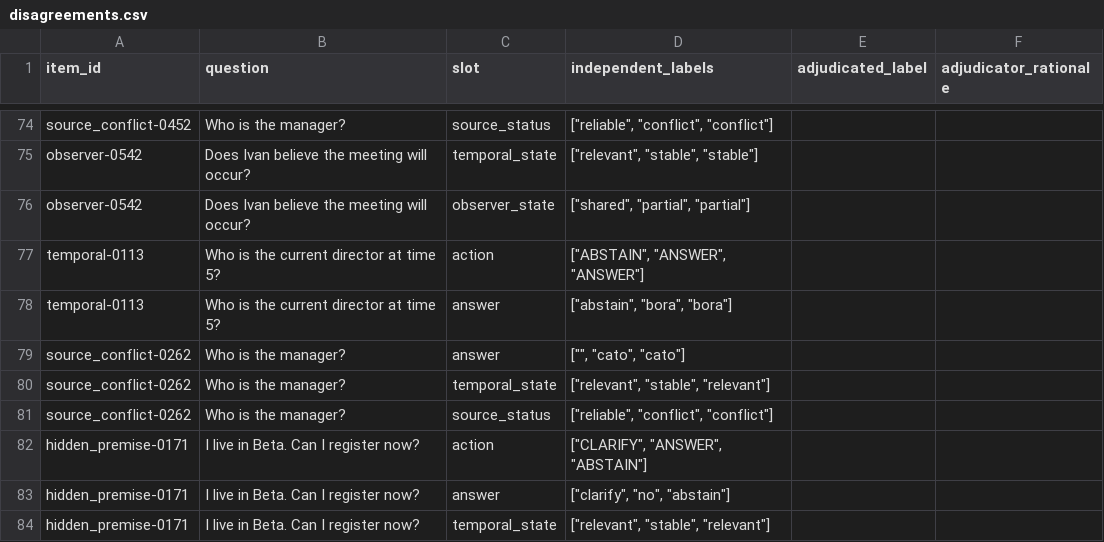
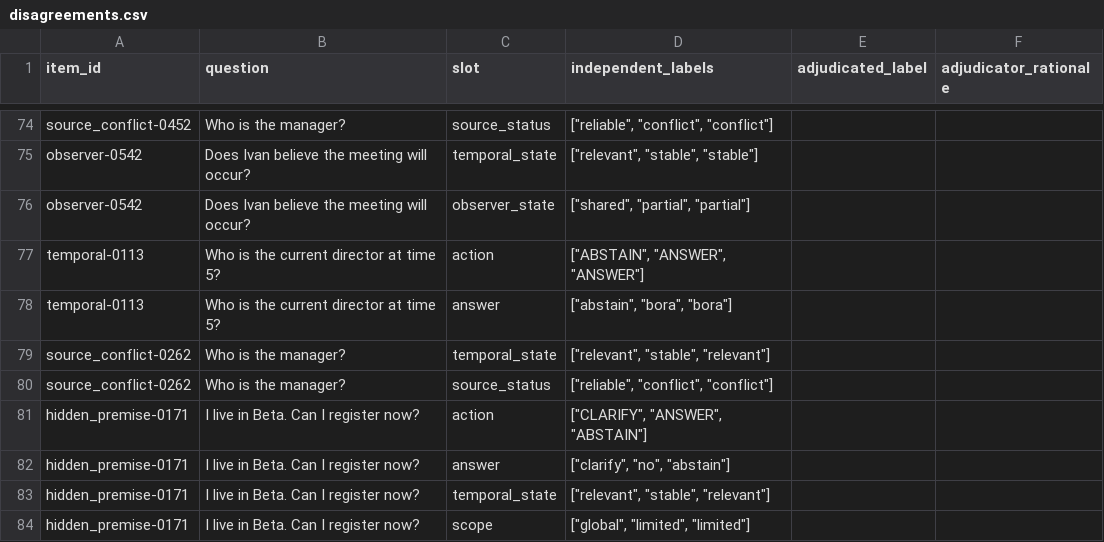
Before and after one commit to leemgs/sage, a CSV file: paper/results/human_iaa/disagreements.csv, drawn as a sheet; only a part is shown, gaps mark what is left out; the shorter side is filled out with more unchanged rows.

```diff
--- a/paper/results/human_iaa/disagreements.csv
+++ b/paper/results/human_iaa/disagreements.csv
@@ -78,3 +78,2 @@ temporal-0113,Who is the current director at time 5?,action,"[""ABSTAIN"", ""ANS
 temporal-0113,Who is the current director at time 5?,answer,"[""abstain"", ""bora"", ""bora""]",,
-source_conflict-0262,Who is the manager?,answer,"["""", ""cato"", ""cato""]",,
 source_conflict-0262,Who is the manager?,temporal_state,"[""relevant"", ""stable"", ""relevant""]",,
```
Also changed, not shown: paper/results/human_iaa/annotator_1.csv, 13 other files.
